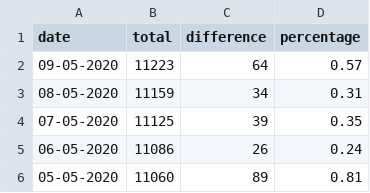
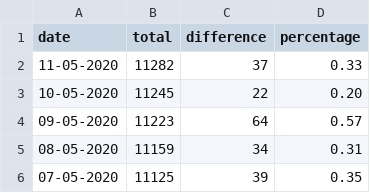
Before and after one commit to seriousme/ncov-stats, a CSV file: results/progression.csv, drawn as a sheet; only a part is shown; the shorter side is filled out with more unchanged rows; the diff names each change by its address in the sheet, - before the commit and + after, or states it on an @@ line.

```diff
--- a/results/progression.csv
+++ b/results/progression.csv
+row 2: 11-05-2020 | 11282 | 37 | 0.33
+row 3: 10-05-2020 | 11245 | 22 | 0.20
```
Also changed, not shown: results/numbersPerProvince.csv, results/placesPerProvince.csv, 13 other files.
